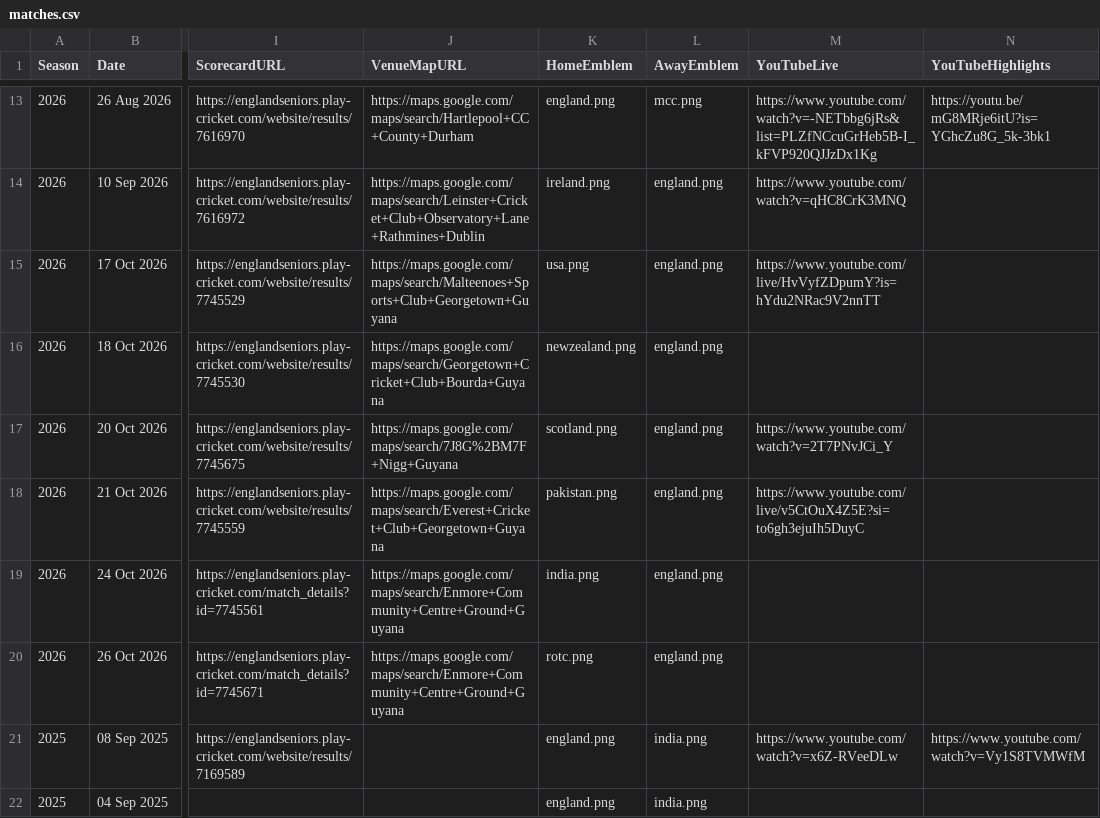
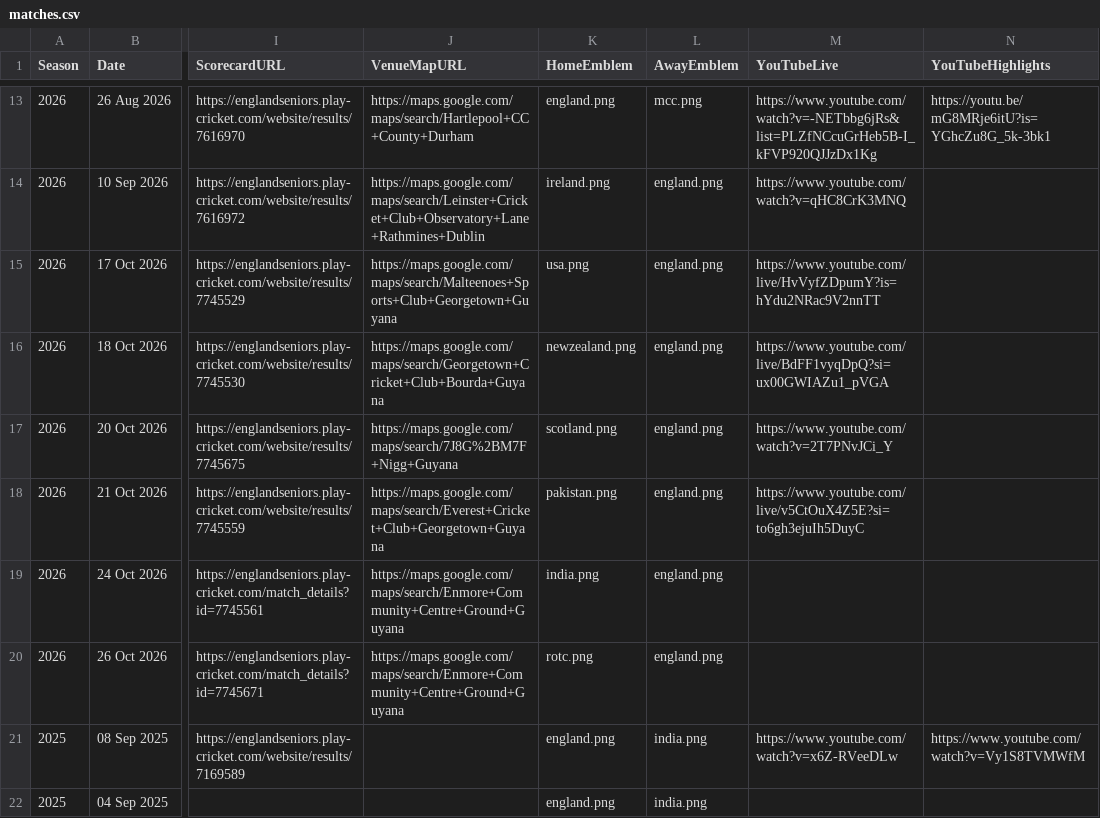
Before and after one commit to Eng40sCricket/eng40s-website, a CSV file: assets/data/matches.csv, drawn as a sheet; only a part is shown, gaps mark what is left out; the diff names each change by its address in the sheet, - before the commit and + after, or states it on an @@ line.

Commit message:
Match admin: result for New Zealand Over 40s v England Over 40s (18 Oct 2026) — Win

```diff
--- a/assets/data/matches.csv
+++ b/assets/data/matches.csv
-M16 (YouTubeLive): (empty)
+M16 (YouTubeLive): https://www.youtube.com/live/BdFF1vyqDpQ?si=ux00GWIAZu1_pVGA
```
